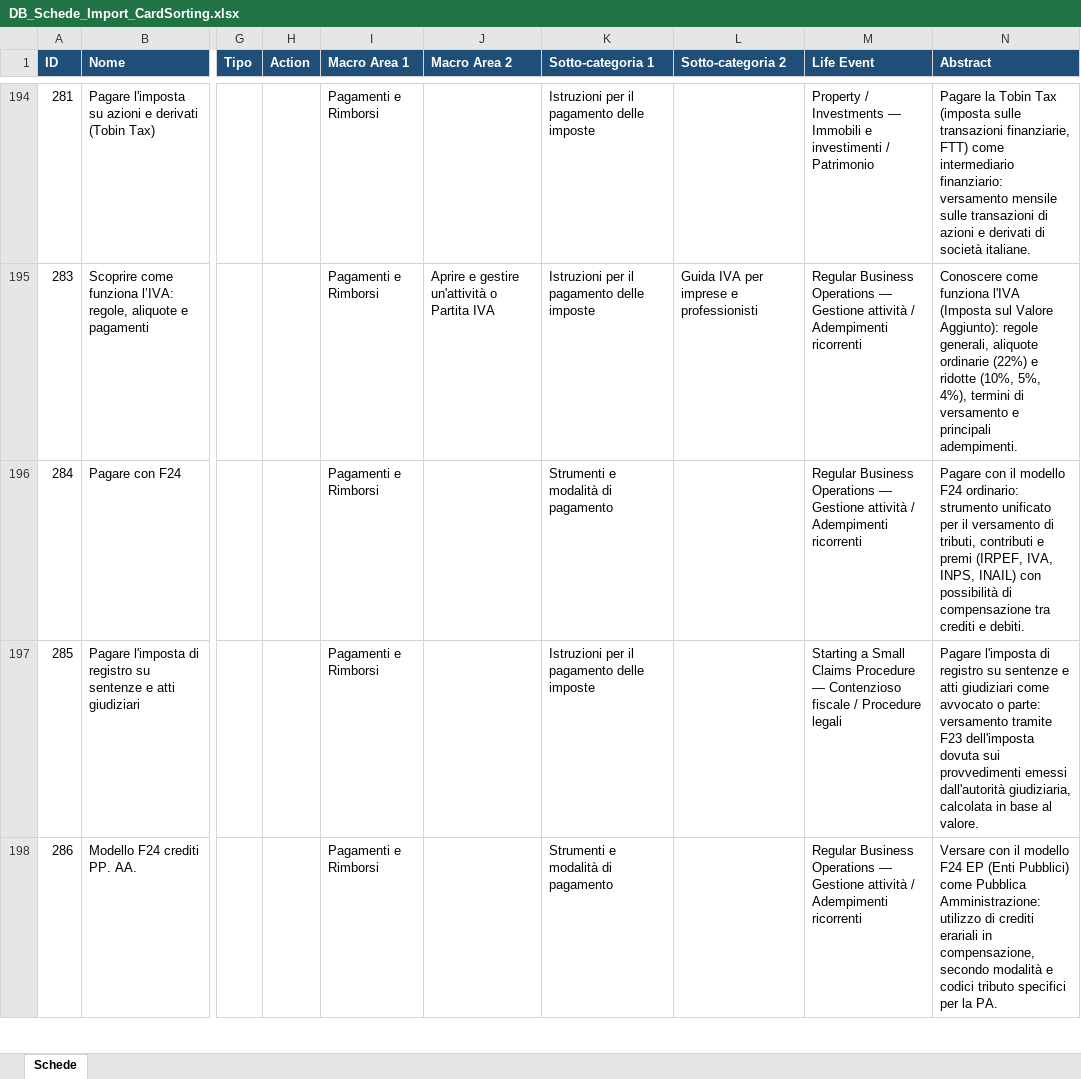
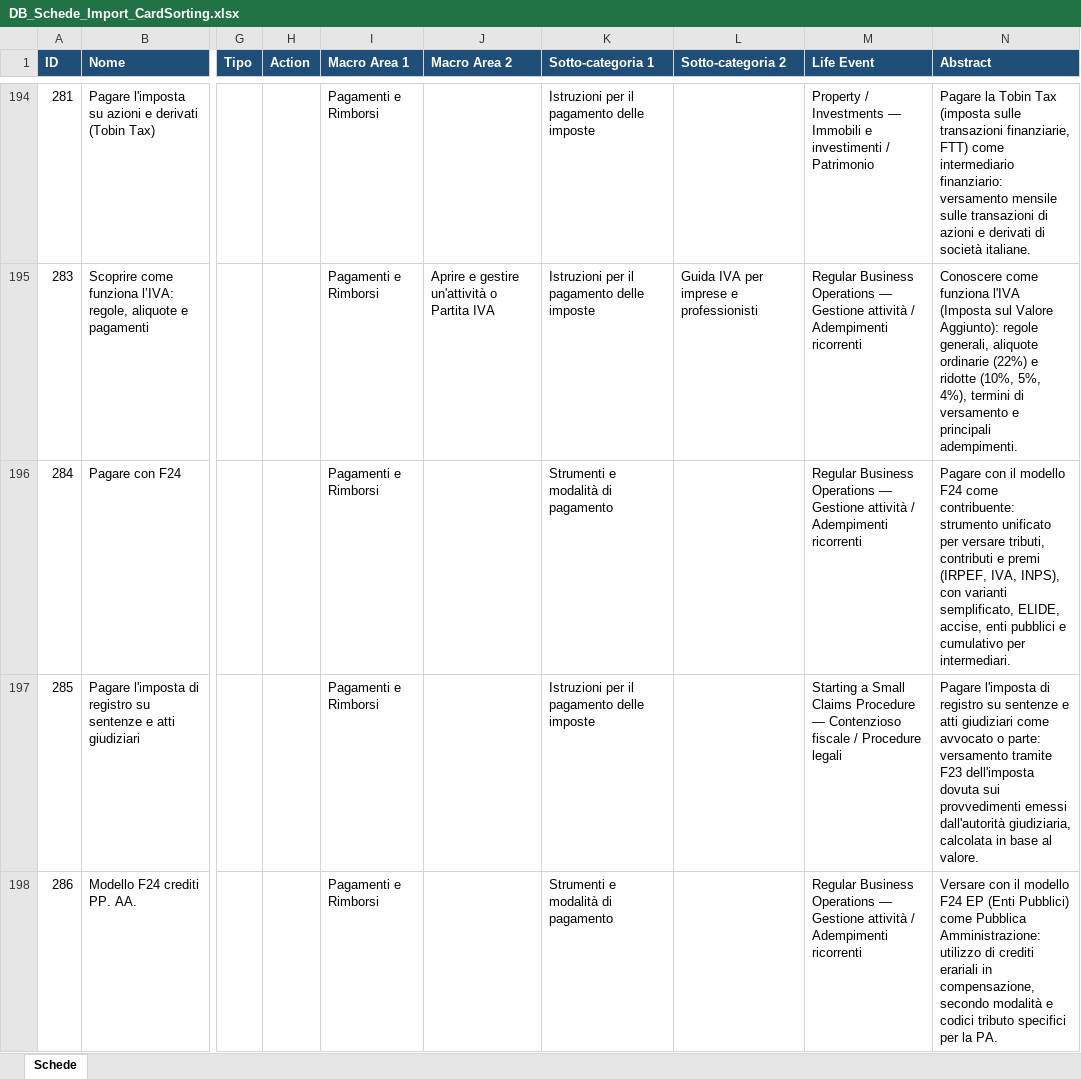
Before and after one commit to sogei-design/card-sorting-ae, an Excel workbook: DB_Schede_Import_CardSorting.xlsx, sheet Schede, drawn as a sheet; only a part is shown, gaps mark what is left out; values as stored, in another font and other column widths than the file's, no borders; the diff covers the shown part only; the diff names each change by its address in the sheet, - before the commit and + after, or states it on an @@ line.

```diff
--- a/DB_Schede_Import_CardSorting.xlsx (sheet Schede)
+++ b/DB_Schede_Import_CardSorting.xlsx (sheet Schede)
-N196 (Abstract): …modello F24 ordinario: strumento unificato per il versamento di tributi, contributi e premi (IRPEF, IVA, INPS, INAIL) con possibilità di compensazione tra crediti e debiti.
+N196 (Abstract): …modello F24 come contribuente: strumento unificato per versare tributi, contributi e premi (IRPEF, IVA, INPS), con varianti semplificato, ELIDE, accise, enti pubblici e cumulativo per intermediari.
```
Also changed, not shown: 1 edited cell elsewhere in this sheet.
